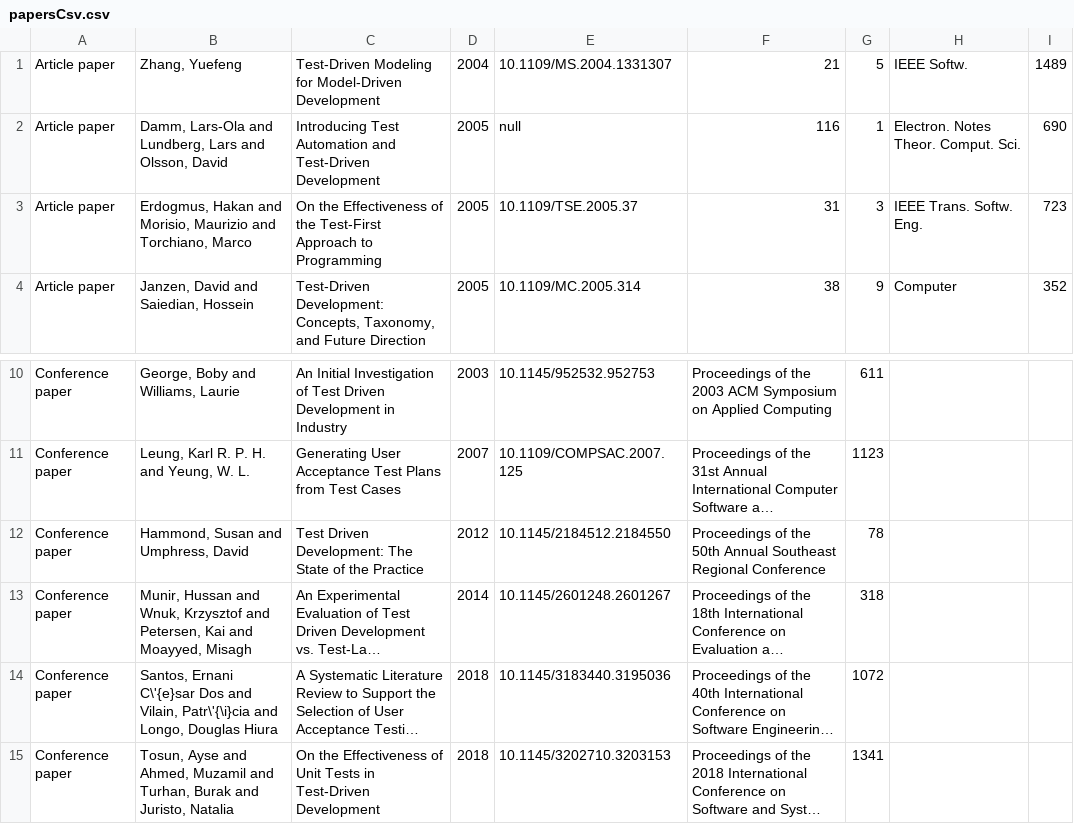
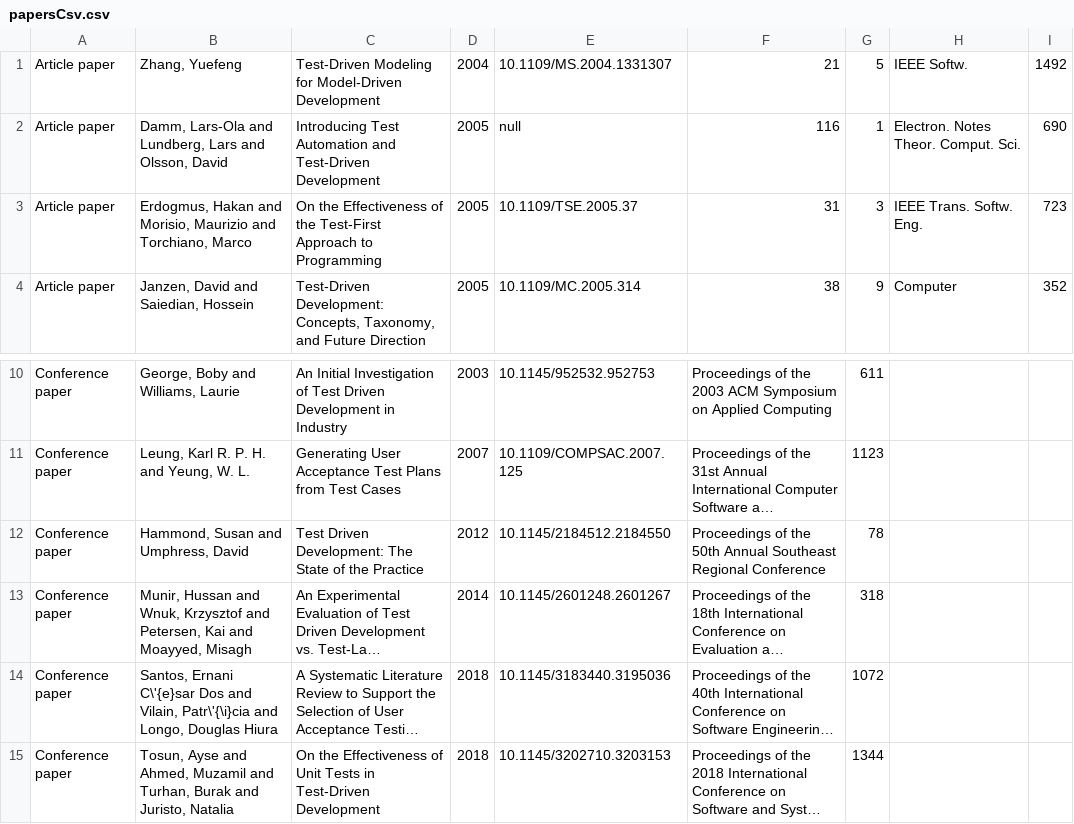
Before and after one commit to cagdasolam/G16_CENG431_HW03, a CSV file: papersCsv.csv, drawn as a sheet; only a part is shown, gaps mark what is left out; long unchanged cells end in …; the diff names each change by its address in the sheet, - before the commit and + after, or states it on an @@ line.

Commit message:
readingList number fixed

```diff
--- a/papersCsv.csv
+++ b/papersCsv.csv
-I1: 1489
+I1: 1492
-G15: 1341
+G15: 1344
```
Also changed, not shown: 3 other files.
